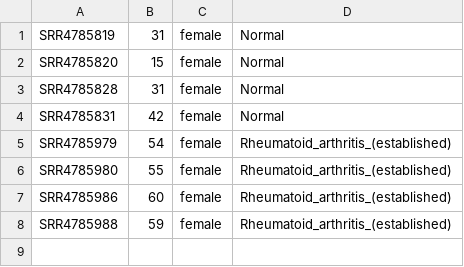
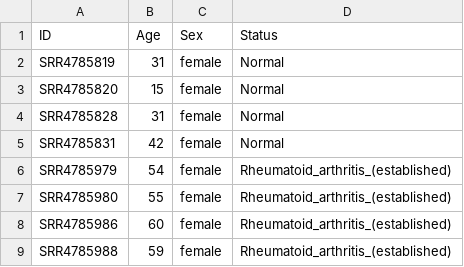
Before and after one commit to jennifervdm/Calciumsignaling-en-Osteoclast-Differentiation-als-Drijvende-Krachten-van-Boterosie-in-Reumato-de-Ar, a CSV file: data_processed/Metadata_RA.csv, drawn as a sheet; the diff names each change by its address in the sheet, - before the commit and + after, or states it on an @@ line.

Commit message:
Update Metadata_RA.csv

```diff
--- a/data_processed/Metadata_RA.csv
+++ b/data_processed/Metadata_RA.csv
+row 1: ID | Age | Sex | Status
```
